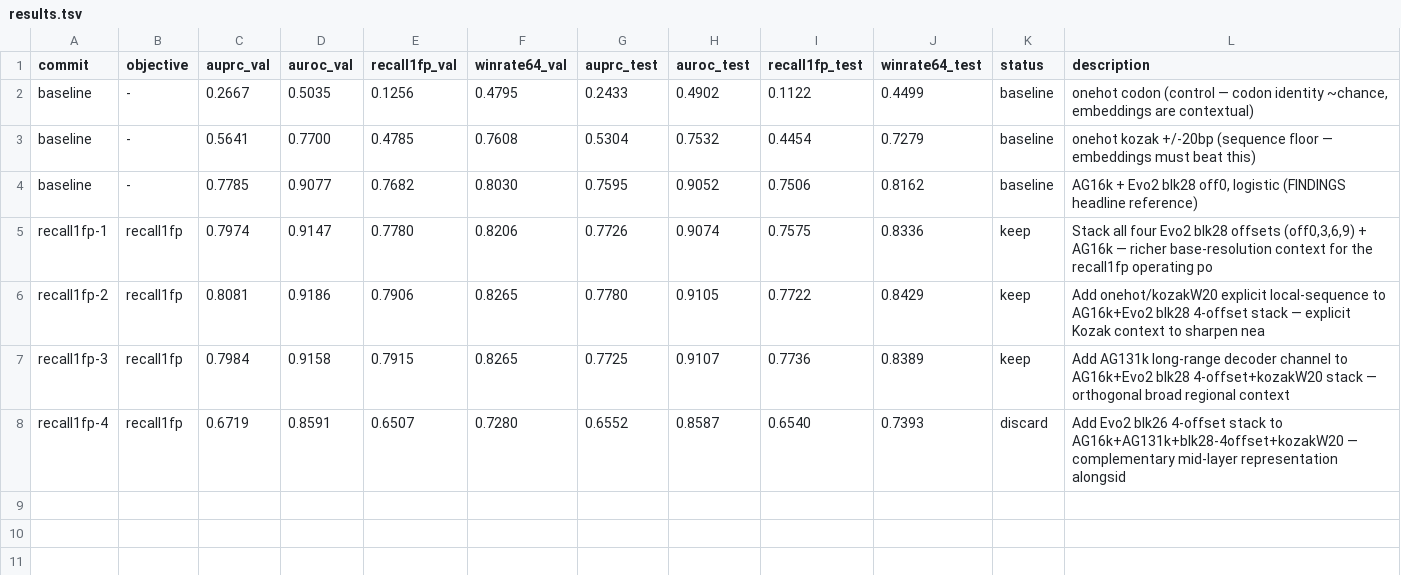
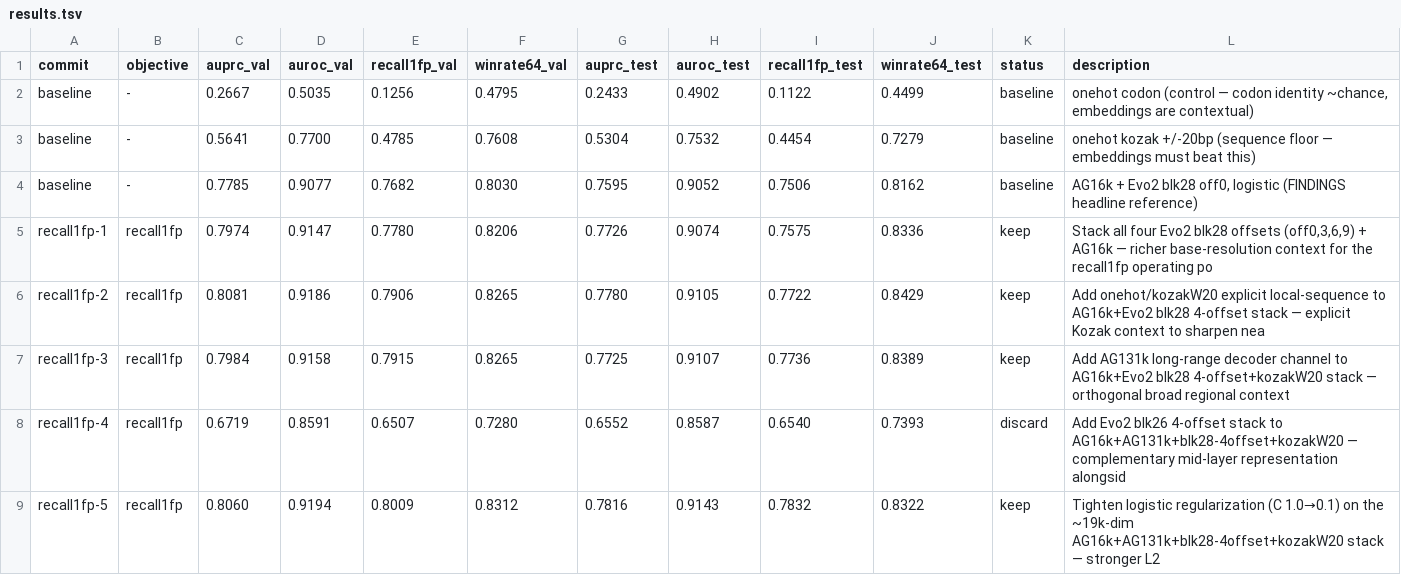
Before and after one commit to cheeseman-lab/tisiago, a TSV file: autoresearch/results.tsv, drawn as a sheet; the diff names each change by its address in the sheet, - before the commit and + after, or states it on an @@ line.

Commit message:
[recall1fp] keep i5 obj=0.8009 (bar=0.7915): Tighten logistic regularization (C 1.0→0.1) on the ~19k-dim AG16k+AG131k+blk28-4offset+kozakW20 stack — stronger L2

```diff
--- a/autoresearch/results.tsv
+++ b/autoresearch/results.tsv
+row 9: recall1fp-5 | recall1fp | 0.8060 | 0.9194 | 0.8009 | 0.8312 | 0.7816 | 0.9143 | 0.7832 | 0.8322 | keep | Tighten logistic regularization (C 1.0→0.1) on the ~19k-dim AG16k+AG131k+blk28-4offset+kozakW20 stack — stronger L2
```
Also changed, not shown: 1 other file.
